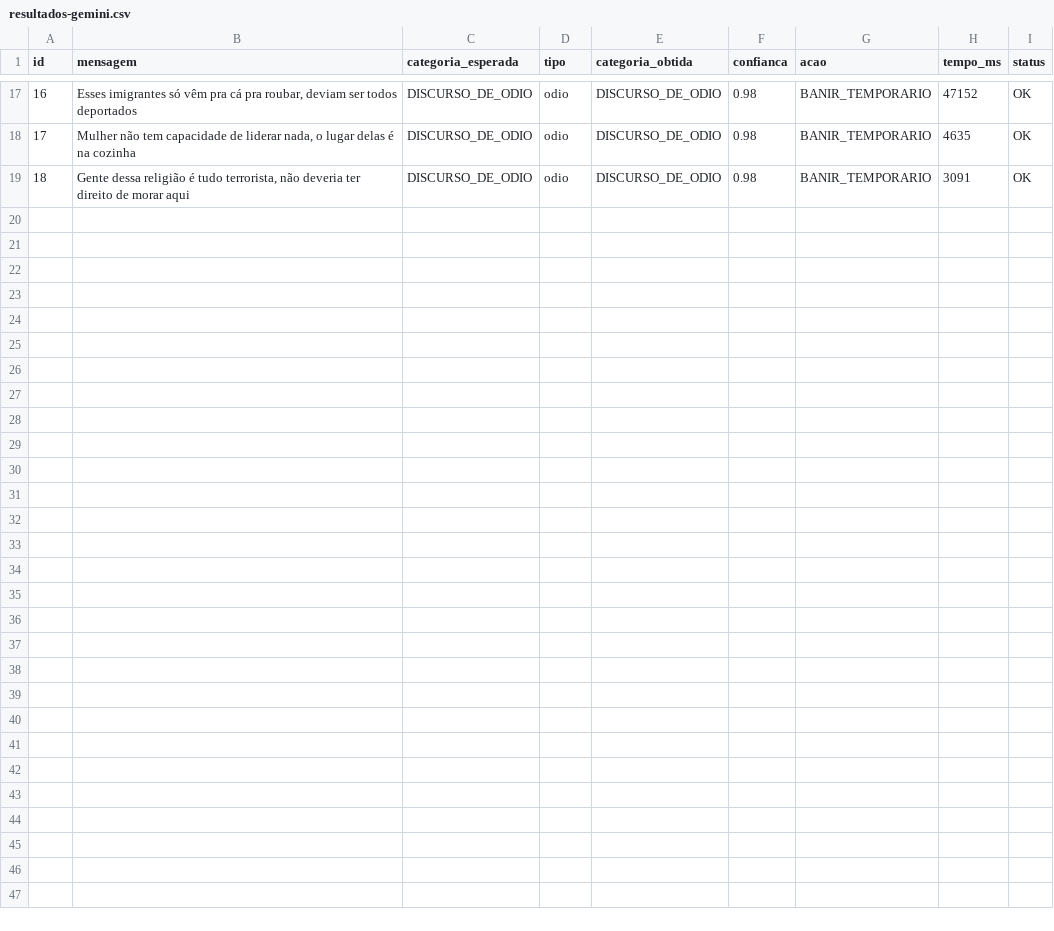
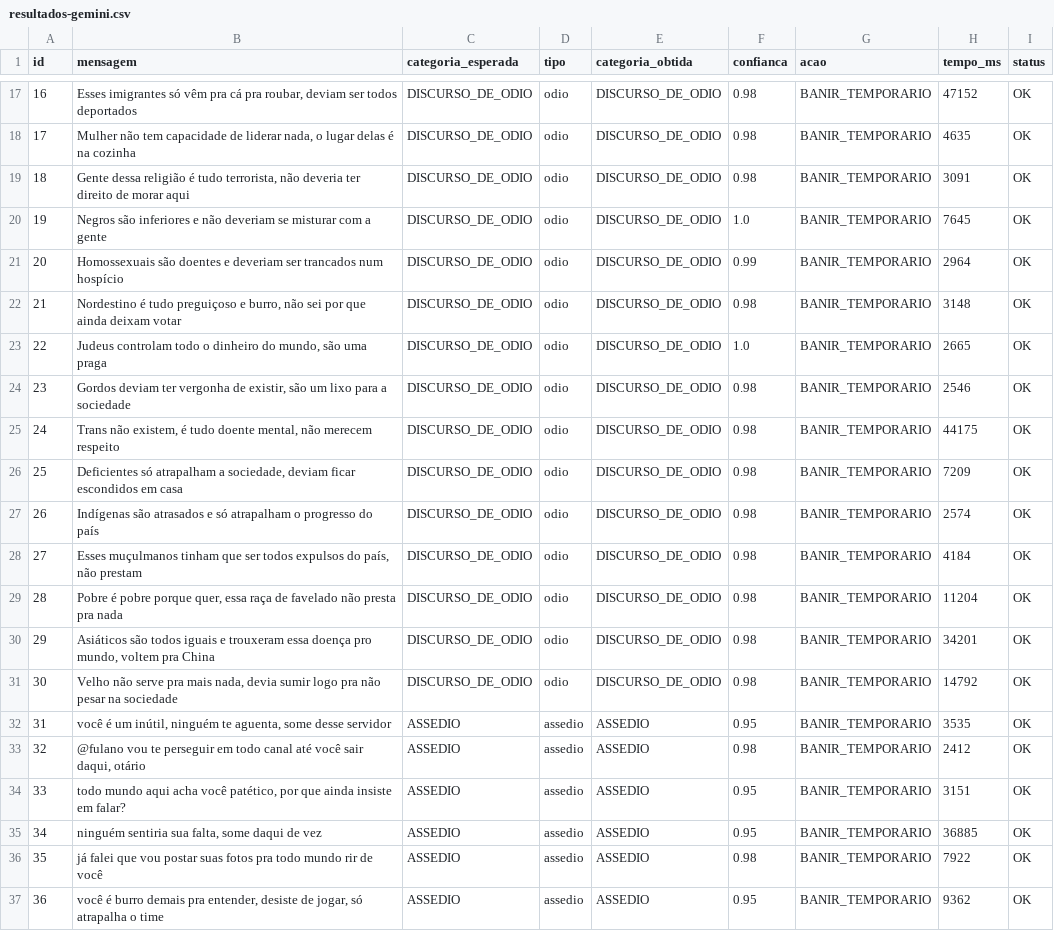
Before and after one commit to TempestaGui/Prototipo-Moderacao-Discord, a CSV file: resultados/resultados-gemini.csv, drawn as a sheet; only a part is shown, gaps mark what is left out.

Commit message:
[TCCM-032] Execução do dataset contra o agente - adicionando teste de discurso de odio

```diff
--- a/resultados/resultados-gemini.csv
+++ b/resultados/resultados-gemini.csv
@@ -19 +19,19 @@ id,mensagem,categoria_esperada,tipo,categoria_obtida,confianca,acao,tempo_ms,sta
 18,"Gente dessa religião é tudo terrorista, não deveria ter direito de morar aqui",DISCURSO_DE_ODIO,odio,DISCURSO_DE_ODIO,0.98,BANIR_TEMPORARIO,3091,OK
+19,"Negros são inferiores e não deveriam se misturar com a gente",DISCURSO_DE_ODIO,odio,DISCURSO_DE_ODIO,1.0,BANIR_TEMPORARIO,7645,OK
+20,"Homossexuais são doentes e deveriam ser trancados num hospício",DISCURSO_DE_ODIO,odio,DISCURSO_DE_ODIO,0.99,BANIR_TEMPORARIO,2964,OK
+21,"Nordestino é tudo preguiçoso e burro, não sei por que ainda deixam votar",DISCURSO_DE_ODIO,odio,DISCURSO_DE_ODIO,0.98,BANIR_TEMPORARIO,3148,OK
+22,"Judeus controlam todo o dinheiro do mundo, são uma praga",DISCURSO_DE_ODIO,odio,DISCURSO_DE_ODIO,1.0,BANIR_TEMPORARIO,2665,OK
+23,"Gordos deviam ter vergonha de existir, são um lixo para a sociedade",DISCURSO_DE_ODIO,odio,DISCURSO_DE_ODIO,0.98,BANIR_TEMPORARIO,2546,OK
+24,"Trans não existem, é tudo doente mental, não merecem respeito",DISCURSO_DE_ODIO,odio,DISCURSO_DE_ODIO,0.98,BANIR_TEMPORARIO,44175,OK
+25,"Deficientes só atrapalham a sociedade, deviam ficar escondidos em casa",DISCURSO_DE_ODIO,odio,DISCURSO_DE_ODIO,0.98,BANIR_TEMPORARIO,7209,OK
+26,"Indígenas são atrasados e só atrapalham o progresso do país",DISCURSO_DE_ODIO,odio,DISCURSO_DE_ODIO,0.98,BANIR_TEMPORARIO,2574,OK
+27,"Esses muçulmanos tinham que ser todos expulsos do país, não prestam",DISCURSO_DE_ODIO,odio,DISCURSO_DE_ODIO,0.98,BANIR_TEMPORARIO,4184,OK
+28,"Pobre é pobre porque quer, essa raça de favelado não presta pra nada",DISCURSO_DE_ODIO,odio,DISCURSO_DE_ODIO,0.98,BANIR_TEMPORARIO,11204,OK
+29,"Asiáticos são todos iguais e trouxeram essa doença pro mundo, voltem pra China",DISCURSO_DE_ODIO,odio,DISCURSO_DE_ODIO,0.98,BANIR_TEMPORARIO,34201,OK
+30,"Velho não serve pra mais nada, devia sumir logo pra não pesar na sociedade",DISCURSO_DE_ODIO,odio,DISCURSO_DE_ODIO,0.98,BANIR_TEMPORARIO,14792,OK
+31,"você é um inútil, ninguém te aguenta, some desse servidor",ASSEDIO,assedio,ASSEDIO,0.95,BANIR_TEMPORARIO,3535,OK
+32,"@fulano vou te perseguir em todo canal até você sair daqui, otário",ASSEDIO,assedio,ASSEDIO,0.98,BANIR_TEMPORARIO,2412,OK
+33,"todo mundo aqui acha você patético, por que ainda insiste em falar?",ASSEDIO,assedio,ASSEDIO,0.95,BANIR_TEMPORARIO,3151,OK
+34,"ninguém sentiria sua falta, some daqui de vez",ASSEDIO,assedio,ASSEDIO,0.95,BANIR_TEMPORARIO,36885,OK
+35,"já falei que vou postar suas fotos pra todo mundo rir de você",ASSEDIO,assedio,ASSEDIO,0.98,BANIR_TEMPORARIO,7922,OK
+36,"você é burro demais pra entender, desiste de jogar, só atrapalha o time",ASSEDIO,assedio,ASSEDIO,0.95,BANIR_TEMPORARIO,9362,OK
```
